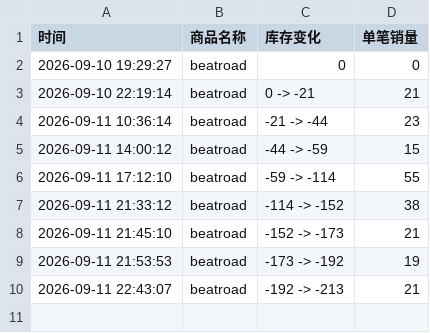
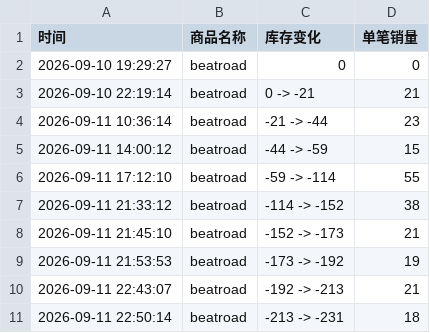
Before and after one commit to Juineii/sf9_br0911, a CSV file: HWIYOUNG合影.csv, drawn as a sheet; the diff names each change by its address in the sheet, - before the commit and + after, or states it on an @@ line.

Commit message:
自动更新数据 2026-09-11 22:51:08

```diff
--- a/HWIYOUNG合影.csv
+++ b/HWIYOUNG合影.csv
+row 11: 2026-09-11 22:50:14 | beatroad | -213 -> -231 | 18
```
